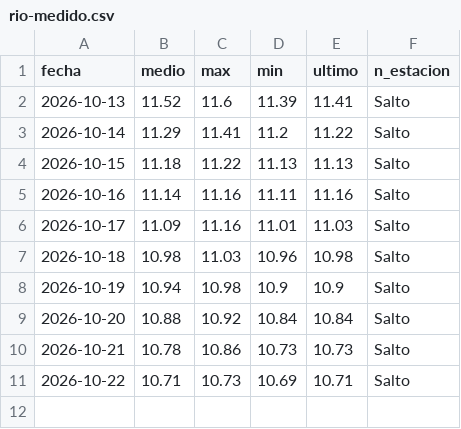
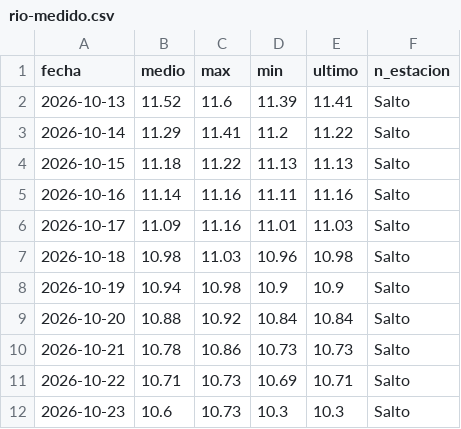
Before and after one commit to PatricioFerreira/Predictor-Noesis, a CSV file: data/historial/rio-medido.csv, drawn as a sheet.

```diff
--- a/data/historial/rio-medido.csv
+++ b/data/historial/rio-medido.csv
@@ -11 +11,2 @@ fecha,medio,max,min,ultimo,n_estacion
 2026-10-22,10.71,10.73,10.69,10.71,Salto
+2026-10-23,10.6,10.73,10.3,10.3,Salto
```
Also changed, not shown: data/historial/medido-2026-10.csv, data/historial/registro-2026-10.csv, 10 other files.
